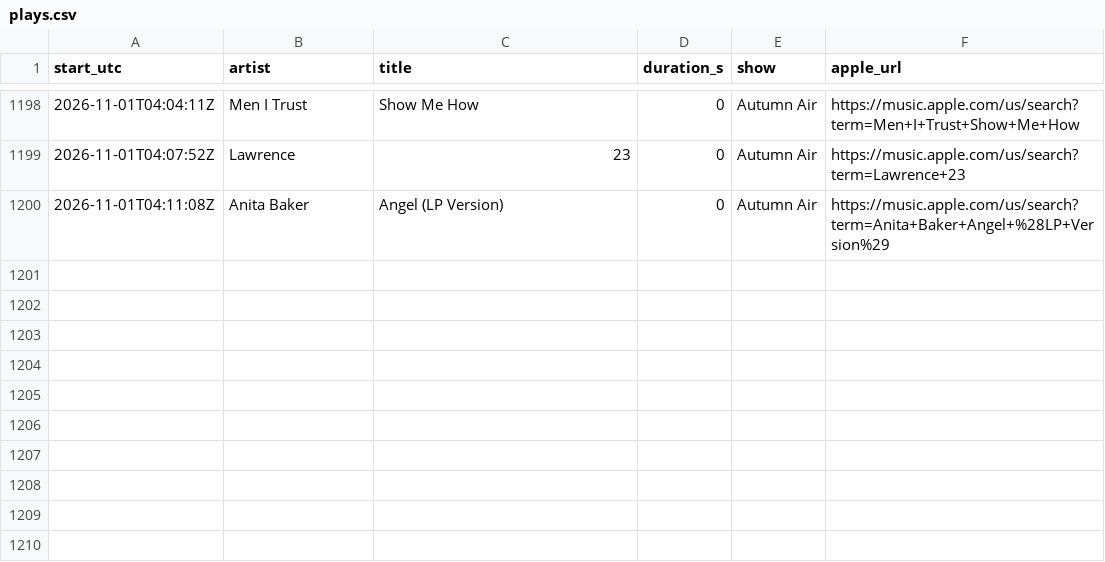
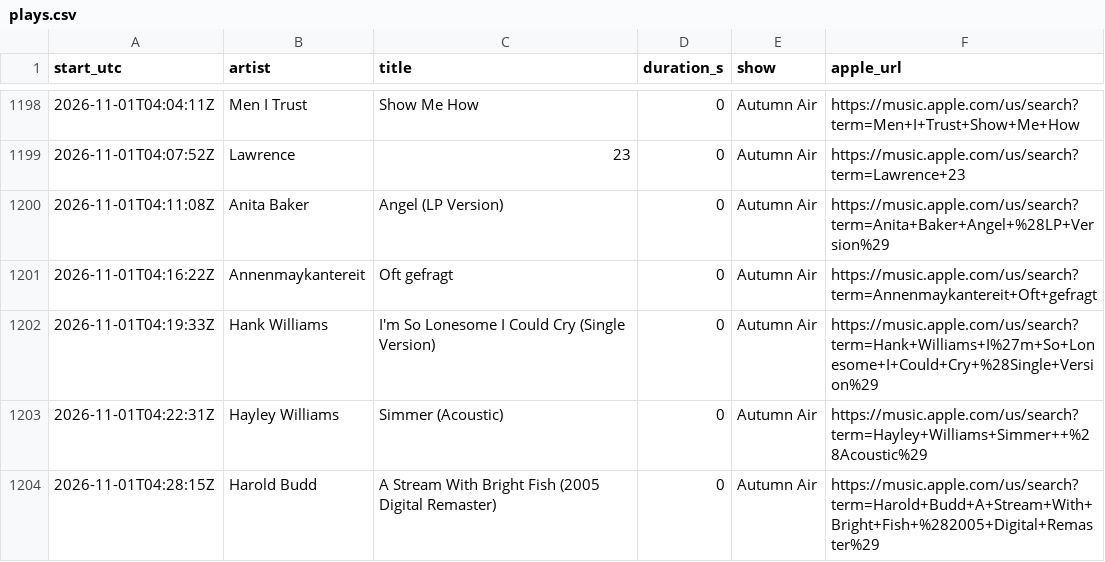
Before and after one commit to rs7hwfctnb-spec/dj-claude-schedule, a CSV file: data/plays.csv, drawn as a sheet; only a part is shown, gaps mark what is left out.

```diff
--- a/data/plays.csv
+++ b/data/plays.csv
@@ -1200 +1200,5 @@ start_utc,artist,title,duration_s,show,apple_url
 2026-11-01T04:11:08Z,Anita Baker,Angel (LP Version),0,Autumn Air,https://music.apple.com/us/search?term=Anita+Baker+Angel+%28LP+Version%29
+2026-11-01T04:16:22Z,Annenmaykantereit,Oft gefragt,0,Autumn Air,https://music.apple.com/us/search?term=Annenmaykantereit+Oft+gefragt
+2026-11-01T04:19:33Z,Hank Williams,I'm So Lonesome I Could Cry (Single Version),0,Autumn Air,https://music.apple.com/us/search?term=Hank+Williams+I%27m+So+Lonesome+I+Could+Cry+%28Single+Version%29
+2026-11-01T04:22:31Z,Hayley Williams,Simmer  (Acoustic),0,Autumn Air,https://music.apple.com/us/search?term=Hayley+Williams+Simmer++%28Acoustic%29
+2026-11-01T04:28:15Z,Harold Budd,A Stream With Bright Fish (2005 Digital Remaster),0,Autumn Air,https://music.apple.com/us/search?term=Harold+Budd+A+Stream+With+Bright+Fish+%282005+Digital+Remaster%29
```
Also changed, not shown: data/tracks.csv, 1 other file.
